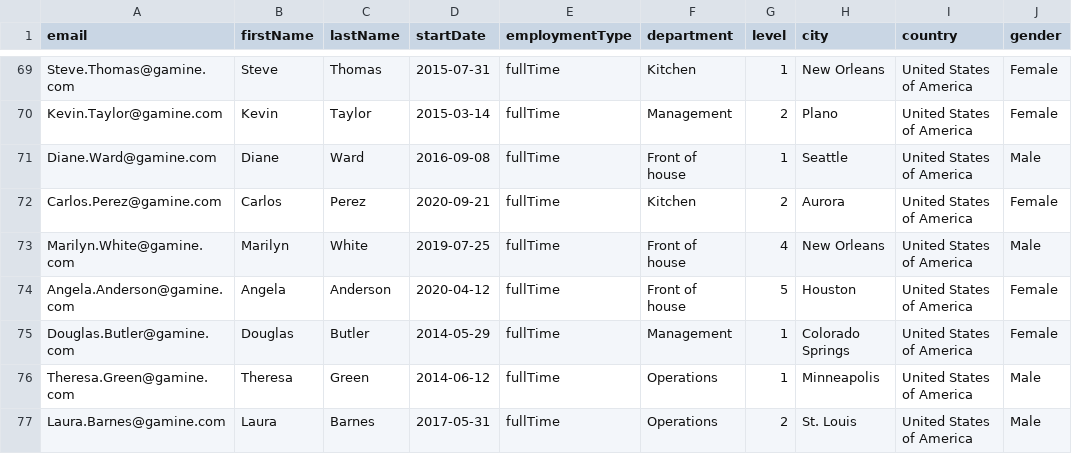
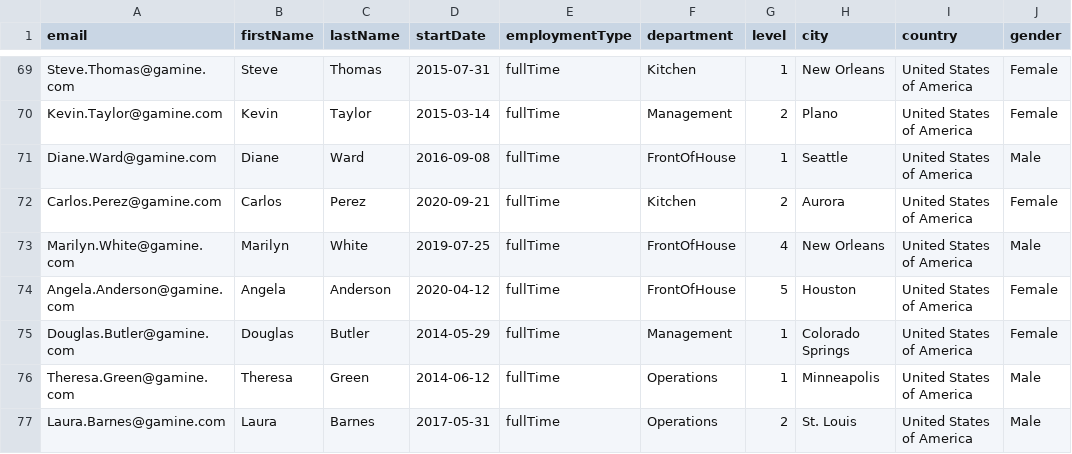
Before and after one commit to kalanporter/pave-project, a CSV file: src/server/data/gamine.csv, drawn as a sheet; only a part is shown, gaps mark what is left out; the diff covers the shown part only; the diff names each change by its address in the sheet, - before the commit and + after, or states it on an @@ line.

```diff
--- a/src/server/data/gamine.csv
+++ b/src/server/data/gamine.csv
-F71 (department): Front of house
+F71 (department): FrontOfHouse
-F73:F74 (department): Front of house
+F73:F74 (department): FrontOfHouse
```
Also changed, not shown: 50 edited cells elsewhere in this file, src/server/data/hookfish.csv, 18 other files.
